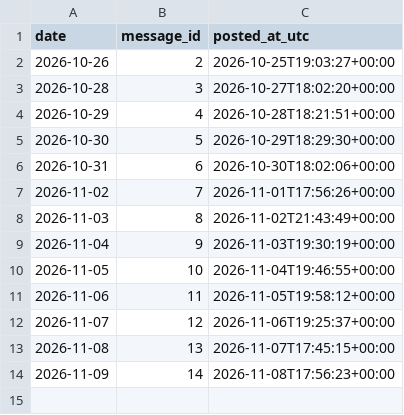
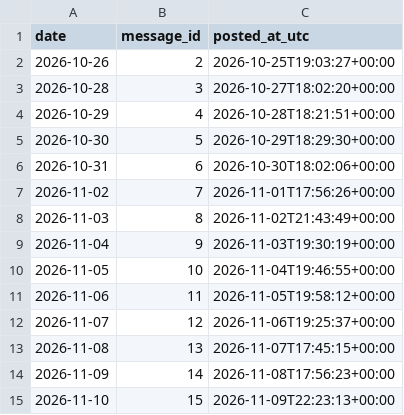
Before and after one commit to nmmsousa/luzbarata, a CSV file: data/telegram_posts.csv, drawn as a sheet; the diff names each change by its address in the sheet, - before the commit and + after, or states it on an @@ line.

```diff
--- a/data/telegram_posts.csv
+++ b/data/telegram_posts.csv
+row 15: 2026-11-10 | 15 | 2026-11-09T22:23:13+00:00
```
Also changed, not shown: 1 other file.
